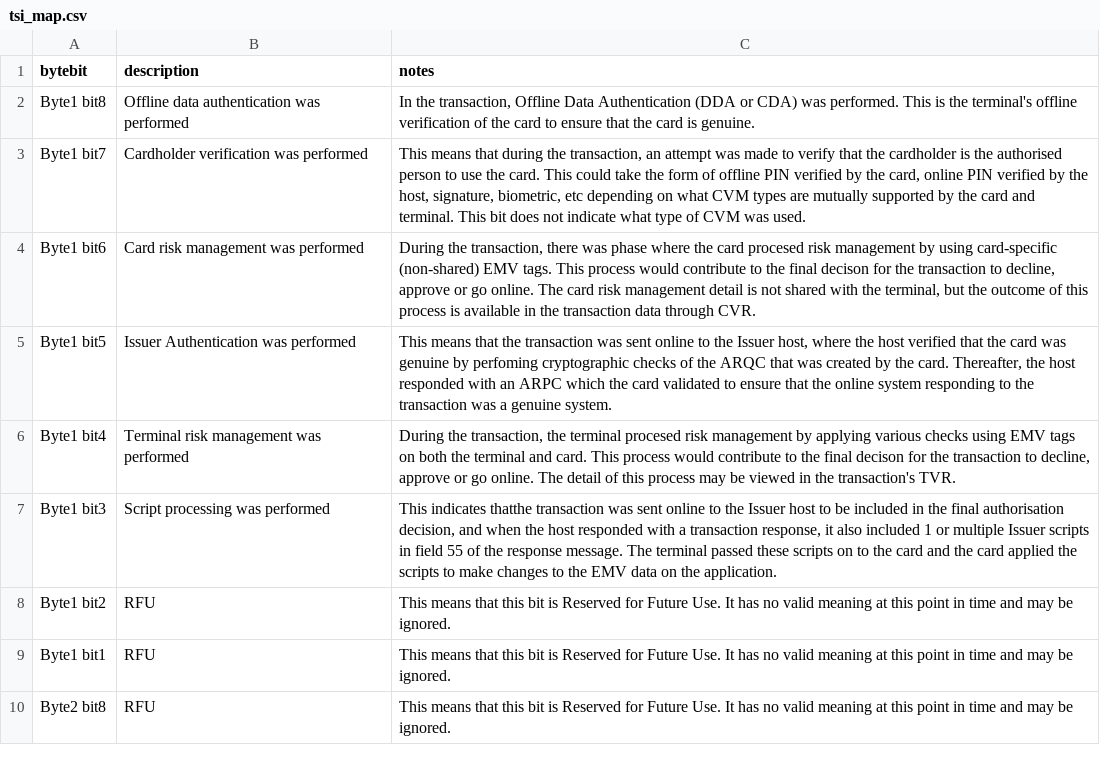
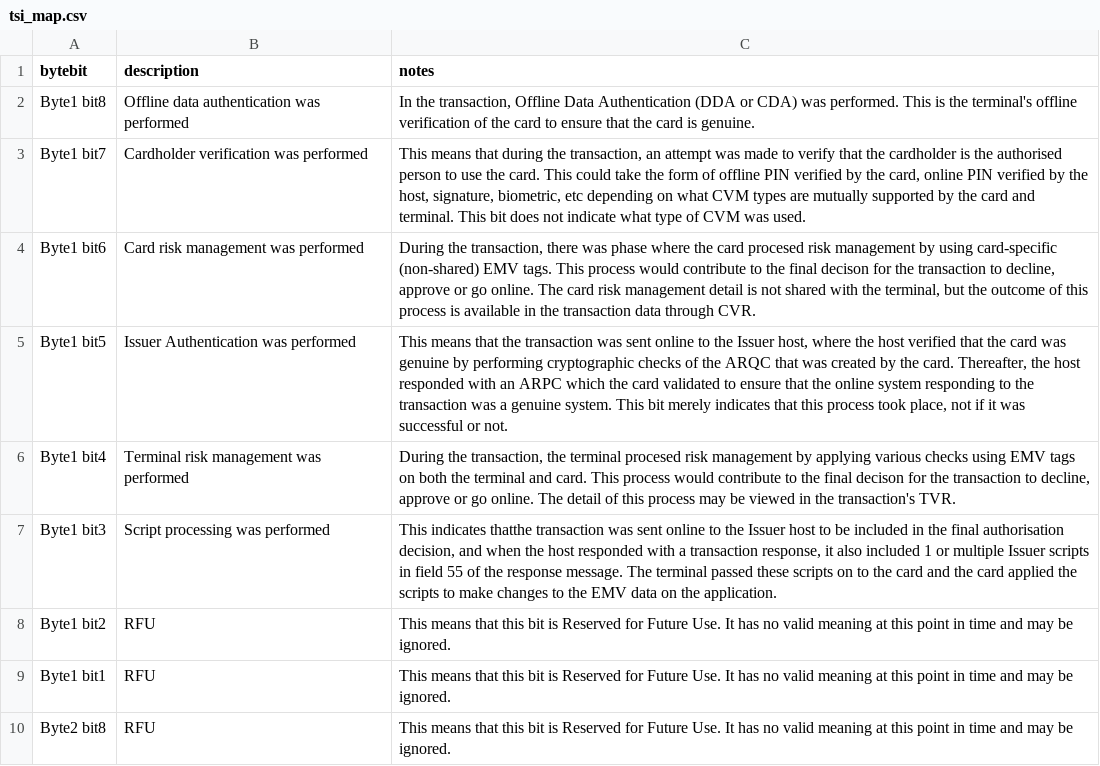
Before and after one commit to BNorath/ChatEMV-Streamlit, a CSV file: files/tsi_map.csv, drawn as a sheet; only a part is shown.

```diff
--- a/files/tsi_map.csv
+++ b/files/tsi_map.csv
@@ -4,3 +4,3 @@ Byte1 bit7,Cardholder verification was performed,"This means that during the tra
 Byte1 bit6,Card risk management was performed,"During the transaction, there was phase where the card procesed risk management by using card-specific (non-shared) EMV tags. This process would contribute to the final decison for the transaction to decline, approve or go online. The card risk management detail is not shared with the terminal, but the outcome of this process is available in the transaction data through CVR."
-Byte1 bit5,Issuer Authentication was performed,"This means that the transaction was sent online to the Issuer host, where the host verified that the card was genuine by perfoming cryptographic checks of the ARQC that was created by the card. Thereafter, the host responded with an ARPC which the card validated to ensure that the online system responding to the transaction was a genuine system."
+Byte1 bit5,Issuer Authentication was performed,"This means that the transaction was sent online to the Issuer host, where the host verified that the card was genuine by performing cryptographic checks of the ARQC that was created by the card. Thereafter, the host responded with an ARPC which the card validated to ensure that the online system responding to the transaction was a genuine system. This bit merely indicates that this process took place, not if it was successful or not."
 Byte1 bit4,Terminal risk management was performed,"During the transaction, the terminal procesed risk management by applying various checks using EMV tags on both the terminal and card. This process would contribute to the final decison for the transaction to decline, approve or go online. The detail of this process may be viewed in the transaction's TVR."
```
Also changed, not shown: 3 other files.
